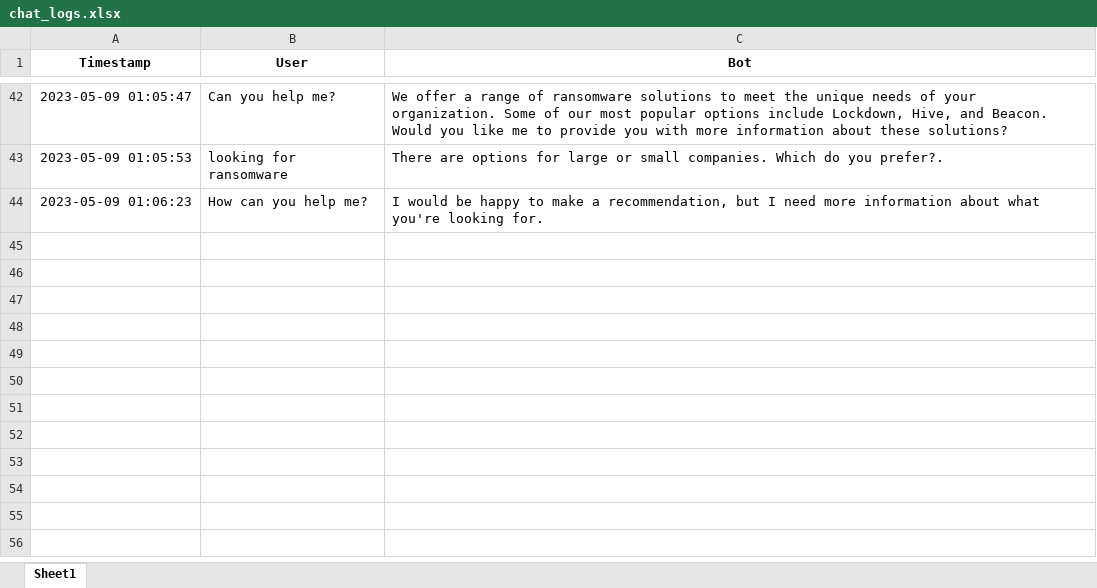
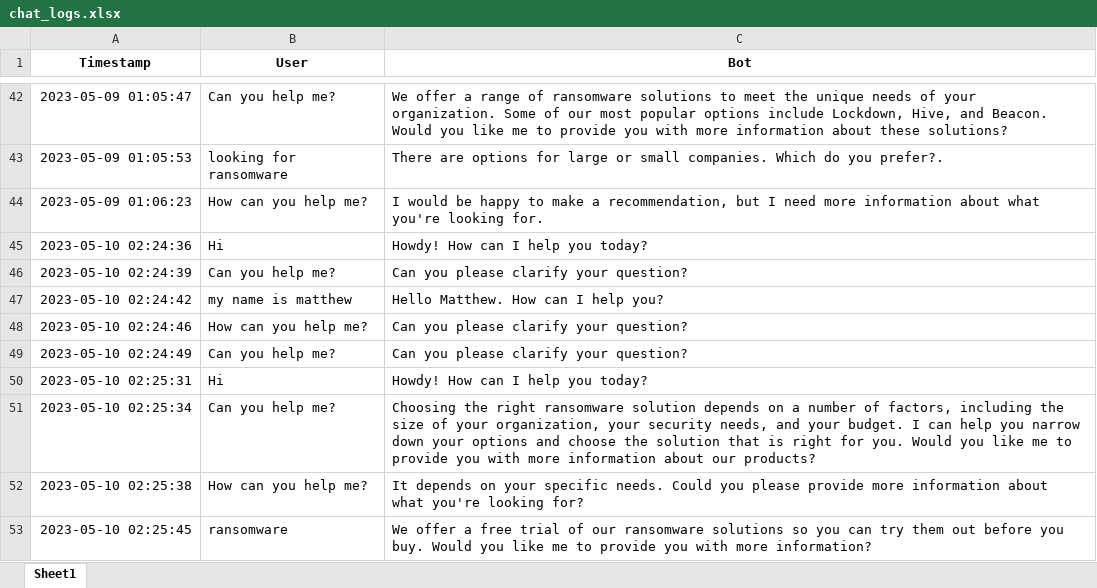
Before and after one commit to FreeT18/FlaskApp, an Excel workbook: chat_logs.xlsx, sheet Sheet1, drawn as a sheet; only a part is shown, gaps mark what is left out; values as stored, in another font and other column widths than the file's, no borders; the diff names each change by its address in the sheet, - before the commit and + after, or states it on an @@ line.

```diff
--- a/chat_logs.xlsx (sheet Sheet1)
+++ b/chat_logs.xlsx (sheet Sheet1)
+row 45: 2023-05-10 02:24:36 | Hi | Howdy! How can I help you today?
+row 46: 2023-05-10 02:24:39 | Can you help me? | Can you please clarify your question?
+row 47: 2023-05-10 02:24:42 | my name is matthew | Hello Matthew. How can I help you?
+row 48: 2023-05-10 02:24:46 | How can you help me? | Can you please clarify your question?
+row 49: 2023-05-10 02:24:49 | Can you help me? | Can you please clarify your question?
+row 50: 2023-05-10 02:25:31 | Hi | Howdy! How can I help you today?
+row 51: 2023-05-10 02:25:34 | Can you help me? | Choosing the right ransomware solution depends on a number of factors, including the size of your organization, your security needs, and your budget. I can help you narrow down your options and choose the solution that is right for you. Would you like me to provide you with more information about our products?
+row 52: 2023-05-10 02:25:38 | How can you help me? | It depends on your specific needs. Could you please provide more information about what you're looking for?
+row 53: 2023-05-10 02:25:45 | ransomware | We offer a free trial of our ransomware solutions so you can try them out before you buy. Would you like me to provide you with more information?
```
Also changed, not shown: 4 other files.
